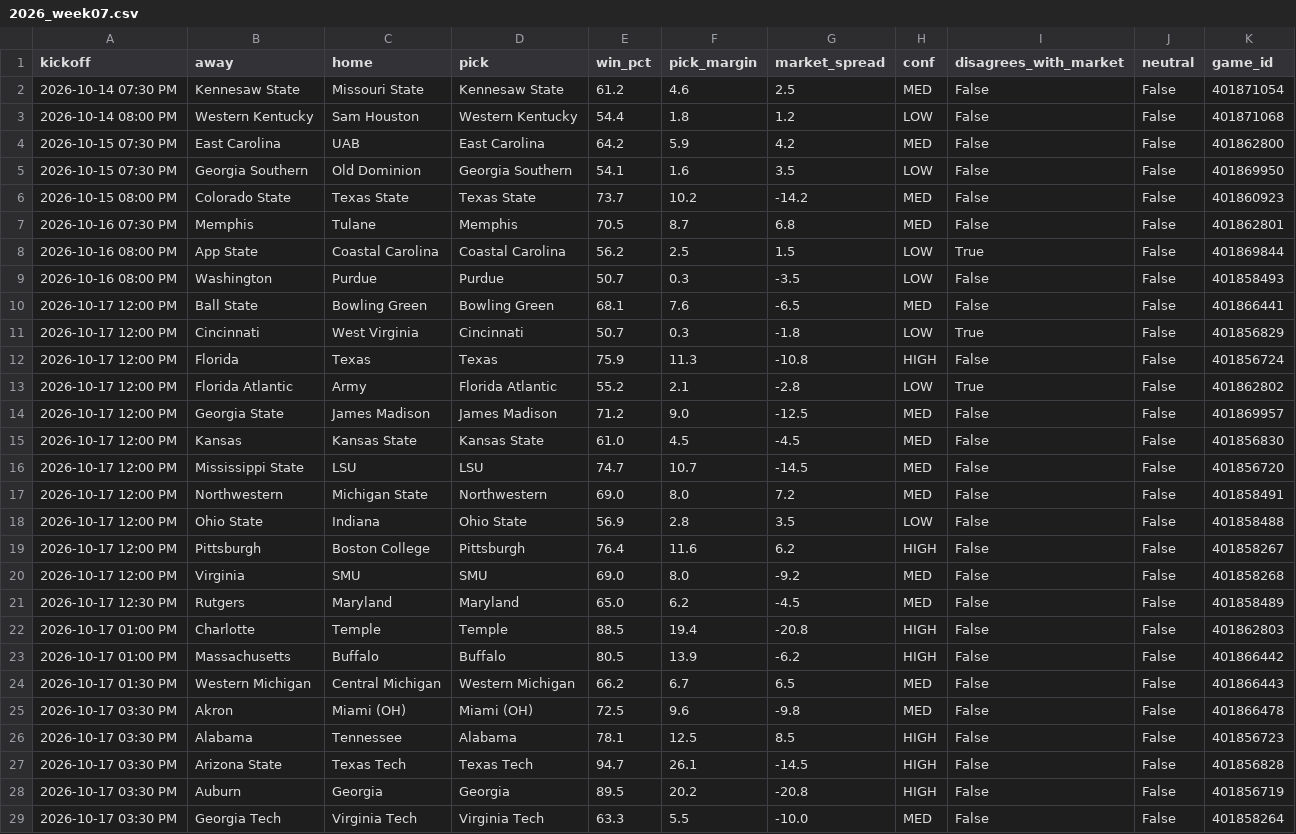
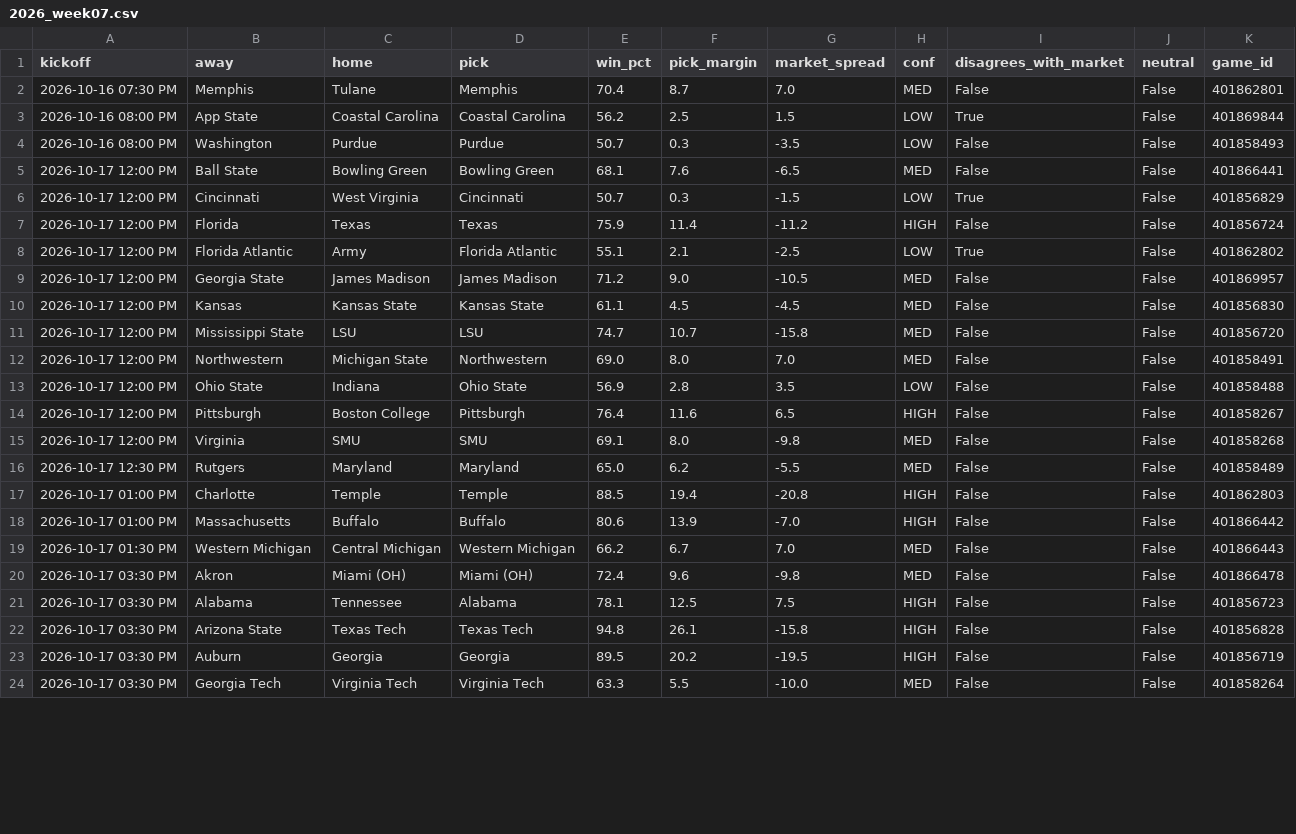
Before and after one commit to Adityakingrani/cfb-prediction-model, a CSV file: predictions/2026_week07.csv, drawn as a sheet; only a part is shown; the diff covers the shown part only.

Commit message:
Add model, app, week 7 predictions

```diff
--- a/predictions/2026_week07.csv
+++ b/predictions/2026_week07.csv
@@ -1,8 +1,3 @@
 kickoff,away,home,pick,win_pct,pick_margin,market_spread,conf,disagrees_with_market,neutral,game_id
-2026-10-14 07:30 PM,Kennesaw State,Missouri State,Kennesaw State,61.2,4.6,2.5,MED,False,False,401871054
-2026-10-14 08:00 PM,Western Kentucky,Sam Houston,Western Kentucky,54.4,1.8,1.2,LOW,False,False,401871068
-2026-10-15 07:30 PM,East Carolina,UAB,East Carolina,64.2,5.9,4.2,MED,False,False,401862800
-2026-10-15 07:30 PM,Georgia Southern,Old Dominion,Georgia Southern,54.1,1.6,3.5,LOW,False,False,401869950
-2026-10-15 08:00 PM,Colorado State,Texas State,Texas State,73.7,10.2,-14.2,MED,False,False,401860923
-2026-10-16 07:30 PM,Memphis,Tulane,Memphis,70.5,8.7,6.8,MED,False,False,401862801
+2026-10-16 07:30 PM,Memphis,Tulane,Memphis,70.4,8.7,7.0,MED,False,False,401862801
 2026-10-16 08:00 PM,App State,Coastal Carolina,Coastal Carolina,56.2,2.5,1.5,LOW,True,False,401869844
@@ -10,20 +5,20 @@ kickoff,away,home,pick,win_pct,pick_margin,market_spread,conf,disagrees_with_mar
 2026-10-17 12:00 PM,Ball State,Bowling Green,Bowling Green,68.1,7.6,-6.5,MED,False,False,401866441
-2026-10-17 12:00 PM,Cincinnati,West Virginia,Cincinnati,50.7,0.3,-1.8,LOW,True,False,401856829
-2026-10-17 12:00 PM,Florida,Texas,Texas,75.9,11.3,-10.8,HIGH,False,False,401856724
-2026-10-17 12:00 PM,Florida Atlantic,Army,Florida Atlantic,55.2,2.1,-2.8,LOW,True,False,401862802
-2026-10-17 12:00 PM,Georgia State,James Madison,James Madison,71.2,9.0,-12.5,MED,False,False,401869957
-2026-10-17 12:00 PM,Kansas,Kansas State,Kansas State,61.0,4.5,-4.5,MED,False,False,401856830
-2026-10-17 12:00 PM,Mississippi State,LSU,LSU,74.7,10.7,-14.5,MED,False,False,401856720
-2026-10-17 12:00 PM,Northwestern,Michigan State,Northwestern,69.0,8.0,7.2,MED,False,False,401858491
+2026-10-17 12:00 PM,Cincinnati,West Virginia,Cincinnati,50.7,0.3,-1.5,LOW,True,False,401856829
+2026-10-17 12:00 PM,Florida,Texas,Texas,75.9,11.4,-11.2,HIGH,False,False,401856724
+2026-10-17 12:00 PM,Florida Atlantic,Army,Florida Atlantic,55.1,2.1,-2.5,LOW,True,False,401862802
+2026-10-17 12:00 PM,Georgia State,James Madison,James Madison,71.2,9.0,-10.5,MED,False,False,401869957
+2026-10-17 12:00 PM,Kansas,Kansas State,Kansas State,61.1,4.5,-4.5,MED,False,False,401856830
+2026-10-17 12:00 PM,Mississippi State,LSU,LSU,74.7,10.7,-15.8,MED,False,False,401856720
+2026-10-17 12:00 PM,Northwestern,Michigan State,Northwestern,69.0,8.0,7.0,MED,False,False,401858491
 2026-10-17 12:00 PM,Ohio State,Indiana,Ohio State,56.9,2.8,3.5,LOW,False,False,401858488
-2026-10-17 12:00 PM,Pittsburgh,Boston College,Pittsburgh,76.4,11.6,6.2,HIGH,False,False,401858267
-2026-10-17 12:00 PM,Virginia,SMU,SMU,69.0,8.0,-9.2,MED,False,False,401858268
-2026-10-17 12:30 PM,Rutgers,Maryland,Maryland,65.0,6.2,-4.5,MED,False,False,401858489
+2026-10-17 12:00 PM,Pittsburgh,Boston College,Pittsburgh,76.4,11.6,6.5,HIGH,False,False,401858267
+2026-10-17 12:00 PM,Virginia,SMU,SMU,69.1,8.0,-9.8,MED,False,False,401858268
+2026-10-17 12:30 PM,Rutgers,Maryland,Maryland,65.0,6.2,-5.5,MED,False,False,401858489
 2026-10-17 01:00 PM,Charlotte,Temple,Temple,88.5,19.4,-20.8,HIGH,False,False,401862803
-2026-10-17 01:00 PM,Massachusetts,Buffalo,Buffalo,80.5,13.9,-6.2,HIGH,False,False,401866442
-2026-10-17 01:30 PM,Western Michigan,Central Michigan,Western Michigan,66.2,6.7,6.5,MED,False,False,401866443
-2026-10-17 03:30 PM,Akron,Miami (OH),Miami (OH),72.5,9.6,-9.8,MED,False,False,401866478
-2026-10-17 03:30 PM,Alabama,Tennessee,Alabama,78.1,12.5,8.5,HIGH,False,False,401856723
-2026-10-17 03:30 PM,Arizona State,Texas Tech,Texas Tech,94.7,26.1,-14.5,HIGH,False,False,401856828
-2026-10-17 03:30 PM,Auburn,Georgia,Georgia,89.5,20.2,-20.8,HIGH,False,False,401856719
+2026-10-17 01:00 PM,Massachusetts,Buffalo,Buffalo,80.6,13.9,-7.0,HIGH,False,False,401866442
+2026-10-17 01:30 PM,Western Michigan,Central Michigan,Western Michigan,66.2,6.7,7.0,MED,False,False,401866443
+2026-10-17 03:30 PM,Akron,Miami (OH),Miami (OH),72.4,9.6,-9.8,MED,False,False,401866478
+2026-10-17 03:30 PM,Alabama,Tennessee,Alabama,78.1,12.5,7.5,HIGH,False,False,401856723
+2026-10-17 03:30 PM,Arizona State,Texas Tech,Texas Tech,94.8,26.1,-15.8,HIGH,False,False,401856828
+2026-10-17 03:30 PM,Auburn,Georgia,Georgia,89.5,20.2,-19.5,HIGH,False,False,401856719
 2026-10-17 03:30 PM,Georgia Tech,Virginia Tech,Virginia Tech,63.3,5.5,-10.0,MED,False,False,401858264
```
Also changed, not shown: 32 edited cells elsewhere in this file, 2 other files.
